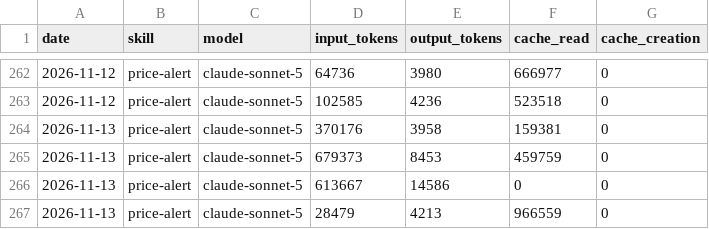
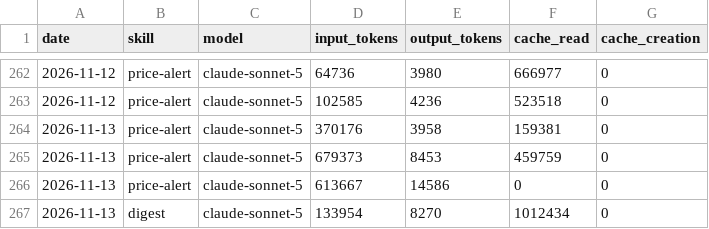
Before and after one commit to ildus650-pixel/aeon, a CSV file: memory/token-usage.csv, drawn as a sheet; only a part is shown, gaps mark what is left out.

Commit message:
chore(digest): auto-commit 2026-11-13

```diff
--- a/memory/token-usage.csv
+++ b/memory/token-usage.csv
@@ -266,2 +266,2 @@ date,skill,model,input_tokens,output_tokens,cache_read,cache_creation
 2026-11-13,price-alert,claude-sonnet-5,613667,14586,0,0
-2026-11-13,price-alert,claude-sonnet-5,28479,4213,966559,0
+2026-11-13,digest,claude-sonnet-5,133954,8270,1012434,0
```
Also changed, not shown: 5 other files.
